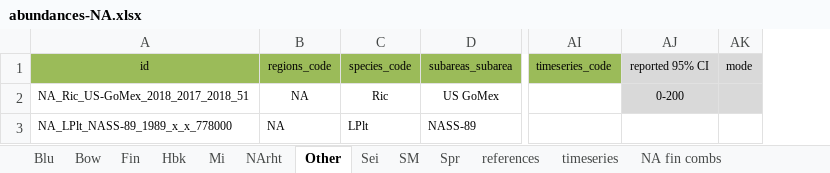
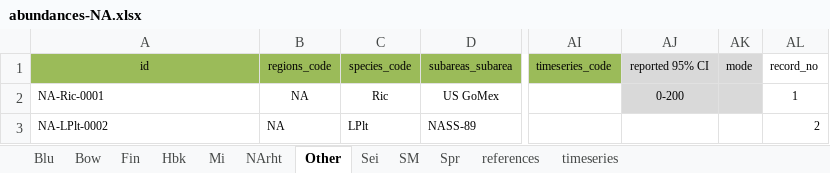
Before and after one commit to intwhcom/iwc-cetaceans-abundances-database, an Excel workbook: legacy data/data/abundances-NA.xlsx, sheet Other, drawn as a sheet; only a part is shown, gaps mark what is left out; values as stored, in another font and other column widths than the file's, no borders; the diff names each change by its address in the sheet, - before the commit and + after, or states it on an @@ line.

```diff
--- a/legacy data/data/abundances-NA.xlsx (sheet Other)
+++ b/legacy data/data/abundances-NA.xlsx (sheet Other)
-sheet tab: NA fin combs
+column AL (record_no), rows 2-3: 1 | 2
-A2 (id): NA_Ric_US-GoMex_2018_2017_2018_51
+A2 (id): NA-Ric-0001
-A3 (id): NA_LPlt_NASS-89_1989_x_x_778000
+A3 (id): NA-LPlt-0002
```
Also changed, not shown: sheet references, sheet Mi, sheet Hbk, sheet Fin, sheet Blu, sheet Sei, 5 more sheets, other sheet tabs, formulas that keep their value, hidden cells, legacy data/data/abundances-NP.xlsx, legacy data/data/abundances-SH.xlsx.
